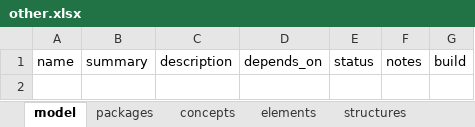
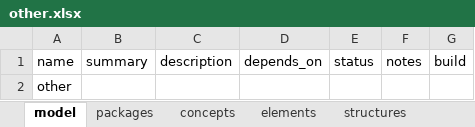
Before and after one commit to ShahimEssaid/ccdh-model, an Excel workbook: model_sets/src/other.xlsx, sheet model, drawn as a sheet; values as stored, in another font and other column widths than the file's, no borders; the diff names each change by its address in the sheet, - before the commit and + after, or states it on an @@ line.

```diff
--- a/model_sets/src/other.xlsx (sheet model)
+++ b/model_sets/src/other.xlsx (sheet model)
+row 2: other
```
Also changed, not shown: model_sets/src/current.xlsx, model_sets/src/default.xlsx, 16 other files.
